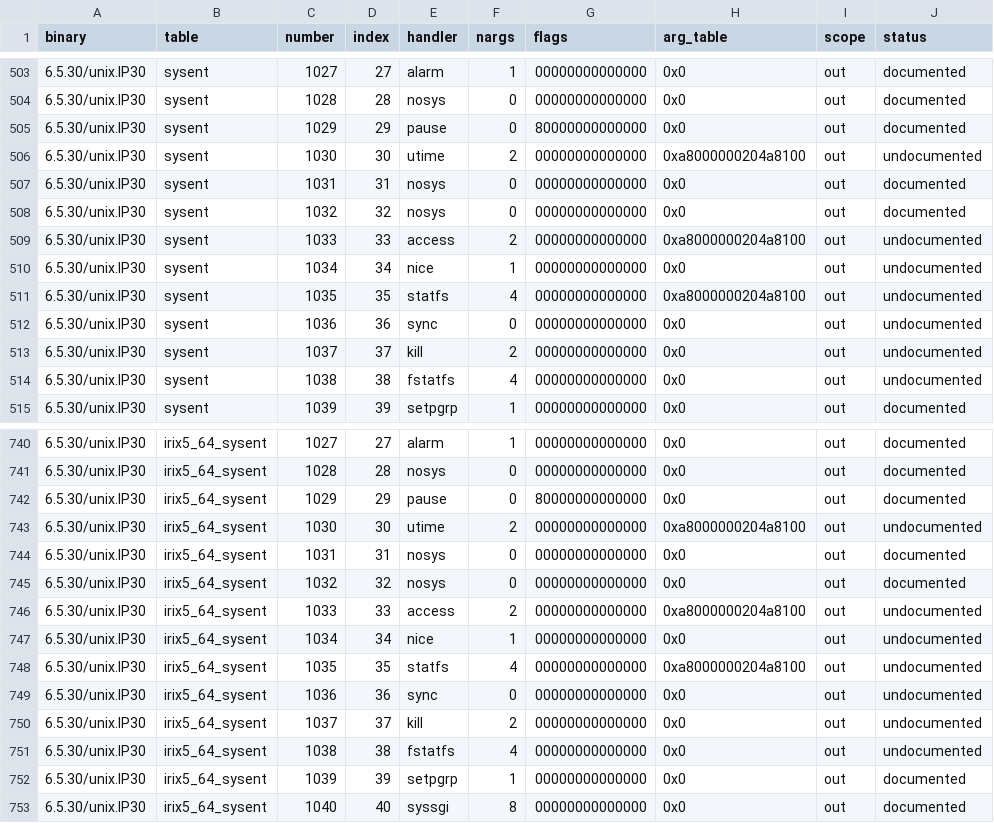
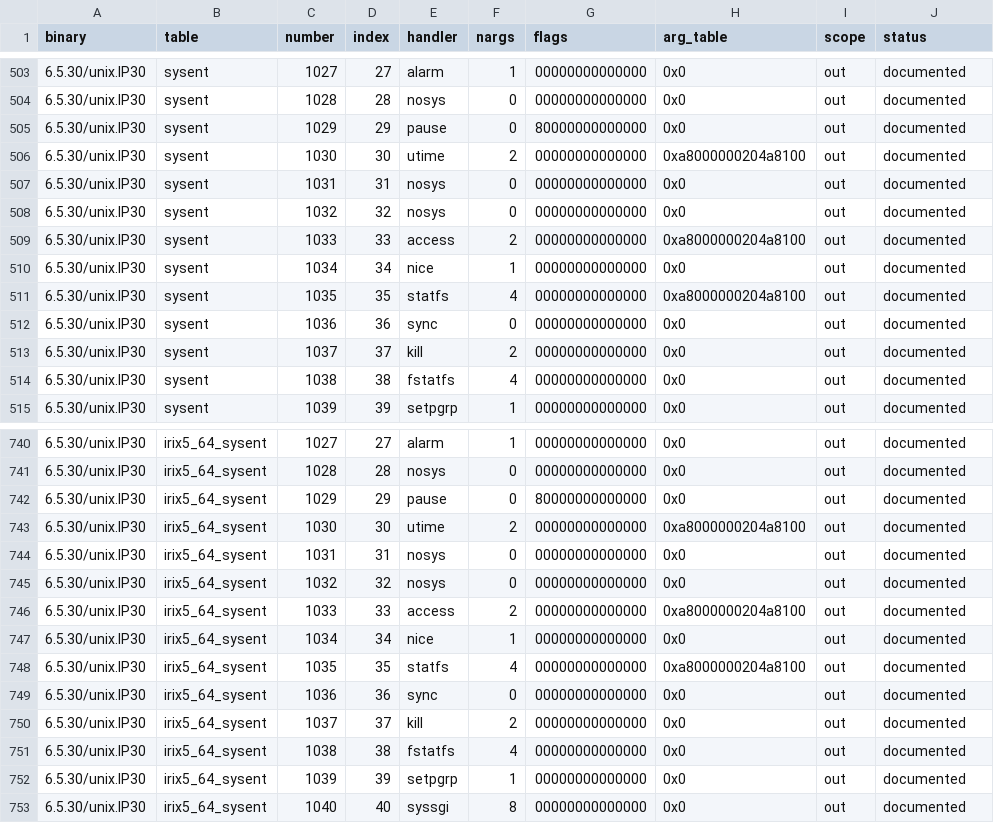
Before and after one commit to jamesbraid/kudzu, a TSV file: docs/inventory/syscalls.tsv, drawn as a sheet; only a part is shown, gaps mark what is left out; the diff covers the shown part only.

Commit message:
syscalls: document call handlers 1031 to 1039
Add access, nice, statfs, sync, kill, fstatfs and setpgrp. Each entry
records the arguments as the handler reads them, the error numbers on
each path and the routines it calls, read from the IP35 kernel of
6.5.30 and compared with IP27 and IP30. statfs, fstatfs, sync, kill
and setpgrp rest on routines or operation slots that were not read, so
those entries stay inferred. Calls 1031 and 1032 are the unimplemented
slot described with the first entries.

```diff
--- a/docs/inventory/syscalls.tsv
+++ b/docs/inventory/syscalls.tsv
@@ -505,11 +505,11 @@ binary	table	number	index	handler	nargs	flags	arg_table	scope	status
 6.5.30/unix.IP30	sysent	1029	29	pause	0	80000000000000	0x0	out	documented
-6.5.30/unix.IP30	sysent	1030	30	utime	2	00000000000000	0xa8000000204a8100	out	undocumented
+6.5.30/unix.IP30	sysent	1030	30	utime	2	00000000000000	0xa8000000204a8100	out	documented
 6.5.30/unix.IP30	sysent	1031	31	nosys	0	00000000000000	0x0	out	documented
 6.5.30/unix.IP30	sysent	1032	32	nosys	0	00000000000000	0x0	out	documented
-6.5.30/unix.IP30	sysent	1033	33	access	2	00000000000000	0xa8000000204a8100	out	undocumented
-6.5.30/unix.IP30	sysent	1034	34	nice	1	00000000000000	0x0	out	undocumented
-6.5.30/unix.IP30	sysent	1035	35	statfs	4	00000000000000	0xa8000000204a8100	out	undocumented
-6.5.30/unix.IP30	sysent	1036	36	sync	0	00000000000000	0x0	out	undocumented
-6.5.30/unix.IP30	sysent	1037	37	kill	2	00000000000000	0x0	out	undocumented
-6.5.30/unix.IP30	sysent	1038	38	fstatfs	4	00000000000000	0x0	out	undocumented
+6.5.30/unix.IP30	sysent	1033	33	access	2	00000000000000	0xa8000000204a8100	out	documented
+6.5.30/unix.IP30	sysent	1034	34	nice	1	00000000000000	0x0	out	documented
+6.5.30/unix.IP30	sysent	1035	35	statfs	4	00000000000000	0xa8000000204a8100	out	documented
+6.5.30/unix.IP30	sysent	1036	36	sync	0	00000000000000	0x0	out	documented
+6.5.30/unix.IP30	sysent	1037	37	kill	2	00000000000000	0x0	out	documented
+6.5.30/unix.IP30	sysent	1038	38	fstatfs	4	00000000000000	0x0	out	documented
 6.5.30/unix.IP30	sysent	1039	39	setpgrp	1	00000000000000	0x0	out	documented
@@ -742,11 +742,11 @@ binary	table	number	index	handler	nargs	flags	arg_table	scope	status
 6.5.30/unix.IP30	irix5_64_sysent	1029	29	pause	0	80000000000000	0x0	out	documented
-6.5.30/unix.IP30	irix5_64_sysent	1030	30	utime	2	00000000000000	0xa8000000204a8100	out	undocumented
+6.5.30/unix.IP30	irix5_64_sysent	1030	30	utime	2	00000000000000	0xa8000000204a8100	out	documented
 6.5.30/unix.IP30	irix5_64_sysent	1031	31	nosys	0	00000000000000	0x0	out	documented
 6.5.30/unix.IP30	irix5_64_sysent	1032	32	nosys	0	00000000000000	0x0	out	documented
-6.5.30/unix.IP30	irix5_64_sysent	1033	33	access	2	00000000000000	0xa8000000204a8100	out	undocumented
-6.5.30/unix.IP30	irix5_64_sysent	1034	34	nice	1	00000000000000	0x0	out	undocumented
-6.5.30/unix.IP30	irix5_64_sysent	1035	35	statfs	4	00000000000000	0xa8000000204a8100	out	undocumented
-6.5.30/unix.IP30	irix5_64_sysent	1036	36	sync	0	00000000000000	0x0	out	undocumented
-6.5.30/unix.IP30	irix5_64_sysent	1037	37	kill	2	00000000000000	0x0	out	undocumented
-6.5.30/unix.IP30	irix5_64_sysent	1038	38	fstatfs	4	00000000000000	0x0	out	undocumented
+6.5.30/unix.IP30	irix5_64_sysent	1033	33	access	2	00000000000000	0xa8000000204a8100	out	documented
+6.5.30/unix.IP30	irix5_64_sysent	1034	34	nice	1	00000000000000	0x0	out	documented
+6.5.30/unix.IP30	irix5_64_sysent	1035	35	statfs	4	00000000000000	0xa8000000204a8100	out	documented
+6.5.30/unix.IP30	irix5_64_sysent	1036	36	sync	0	00000000000000	0x0	out	documented
+6.5.30/unix.IP30	irix5_64_sysent	1037	37	kill	2	00000000000000	0x0	out	documented
+6.5.30/unix.IP30	irix5_64_sysent	1038	38	fstatfs	4	00000000000000	0x0	out	documented
 6.5.30/unix.IP30	irix5_64_sysent	1039	39	setpgrp	1	00000000000000	0x0	out	documented
```
Also changed, not shown: 28 edited cells elsewhere in this file, docs/inventory/selectors.tsv, 1 other file.
